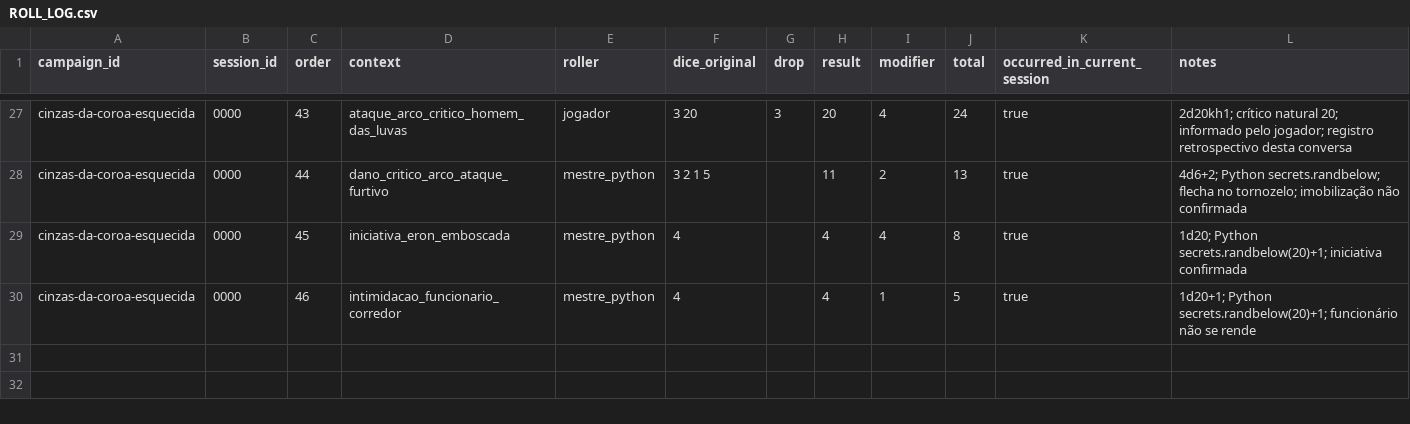
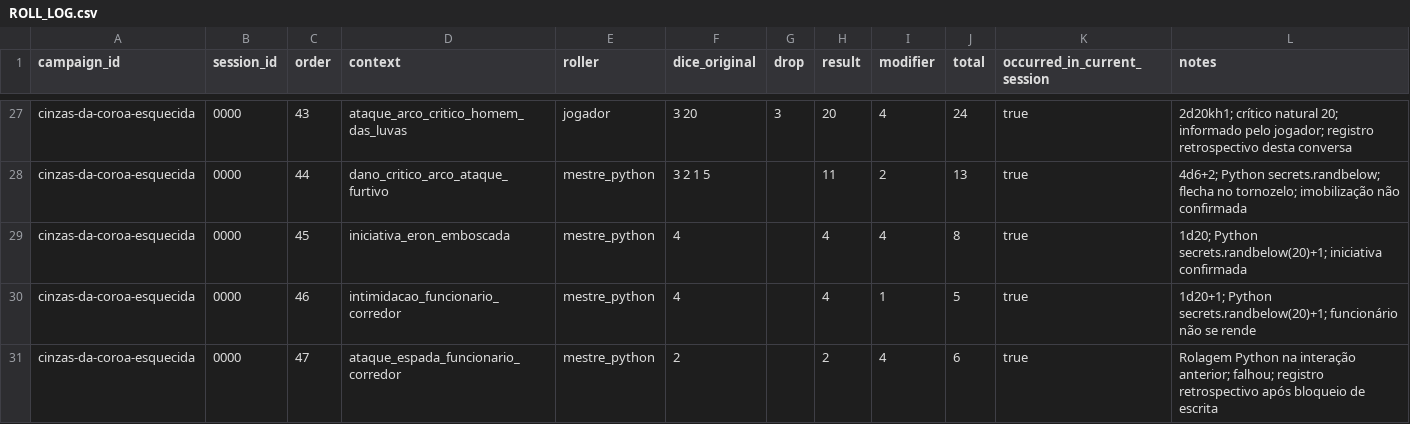
Before and after one commit to lucasonofresantos-ux/dnd-campanha, a CSV file: campaigns/cinzas-da-coroa-esquecida/dice/ROLL_LOG.csv, drawn as a sheet; only a part is shown, gaps mark what is left out; the diff names each change by its address in the sheet, - before the commit and + after, or states it on an @@ line.

Commit message:
Sincronizar índice e rolagem pendente da sessão 0000

```diff
--- a/campaigns/cinzas-da-coroa-esquecida/dice/ROLL_LOG.csv
+++ b/campaigns/cinzas-da-coroa-esquecida/dice/ROLL_LOG.csv
+row 31: cinzas-da-coroa-esquecida | 0000 | 47 | ataque_espada_funcionario_corredor | mestre_python | 2 |  | 2 | 4 | 6 | true | Rolagem Python na interação anterior; falhou; registro retrospectivo após bloqueio de escrita
```
